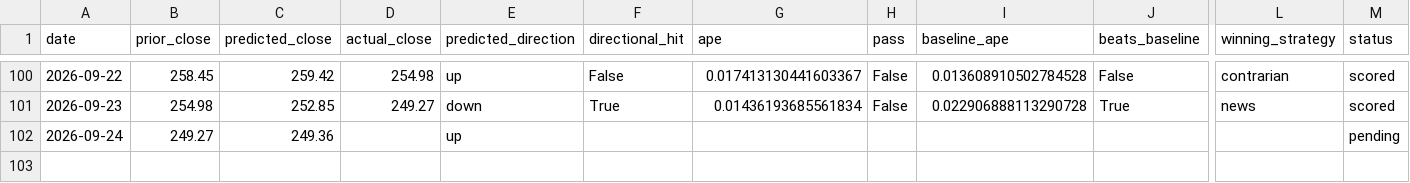
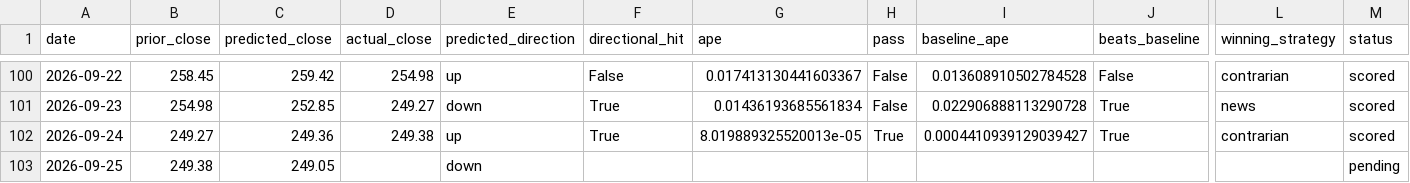
Before and after one commit to fabiopiazza59-hue/agentic-flow-demo, a CSV file: self-improvement_loop/results/results.csv, drawn as a sheet; only a part is shown, gaps mark what is left out; rows hold the shown columns only; the diff names each change by its address in the sheet, - before the commit and + after, or states it on an @@ line.

```diff
--- a/self-improvement_loop/results/results.csv
+++ b/self-improvement_loop/results/results.csv
-D102 (actual_close): (empty)
+D102 (actual_close): 249.38
-F102 (directional_hit): (empty)
+F102 (directional_hit): True
-G102 (ape): (empty)
+G102 (ape): 8.019889325520013e-05
-H102 (pass): (empty)
+H102 (pass): True
-I102 (baseline_ape): (empty)
+I102 (baseline_ape): 0.0004410939129039427
-J102 (beats_baseline): (empty)
+J102 (beats_baseline): True
-L102 (winning_strategy): (empty)
+L102 (winning_strategy): contrarian
-M102 (status): pending
+M102 (status): scored
+row 103: 2026-09-25 | 249.38 | 249.05 |  | down |  |  |  |  |  |  | pending
```
Also changed, not shown: 12 other files.
